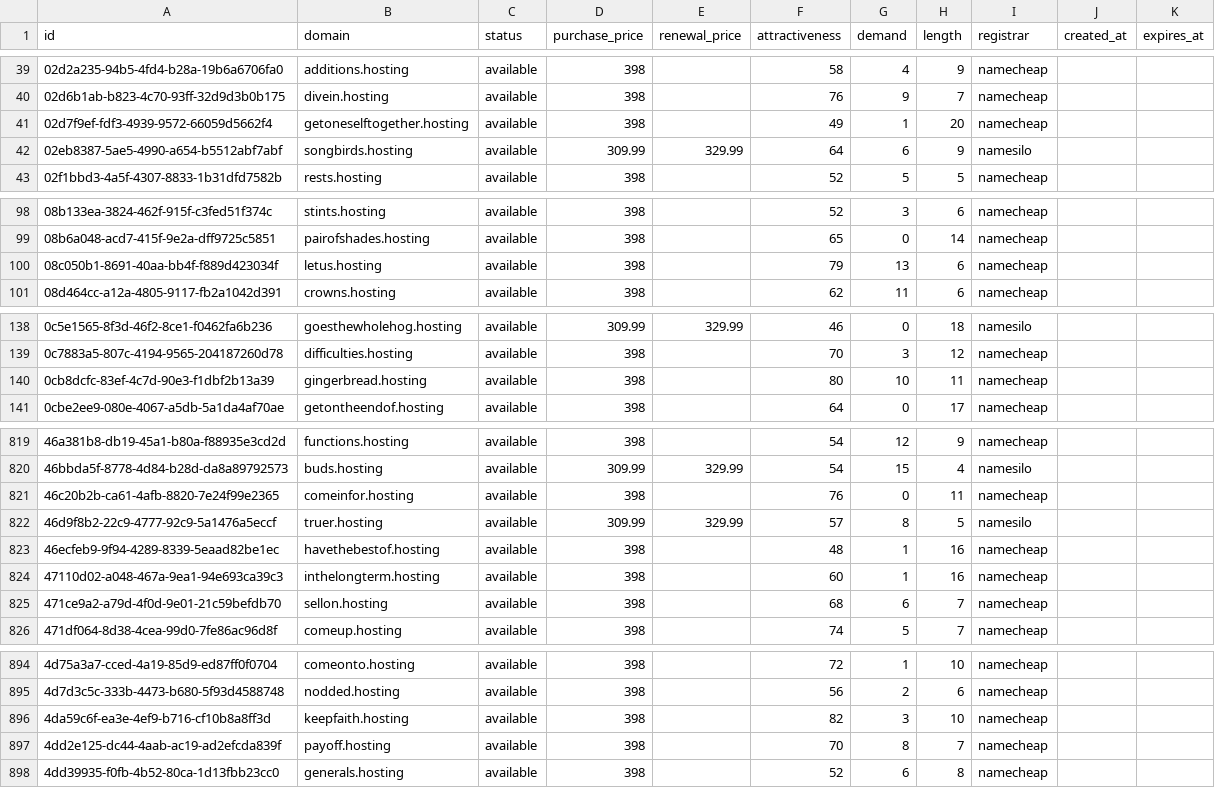
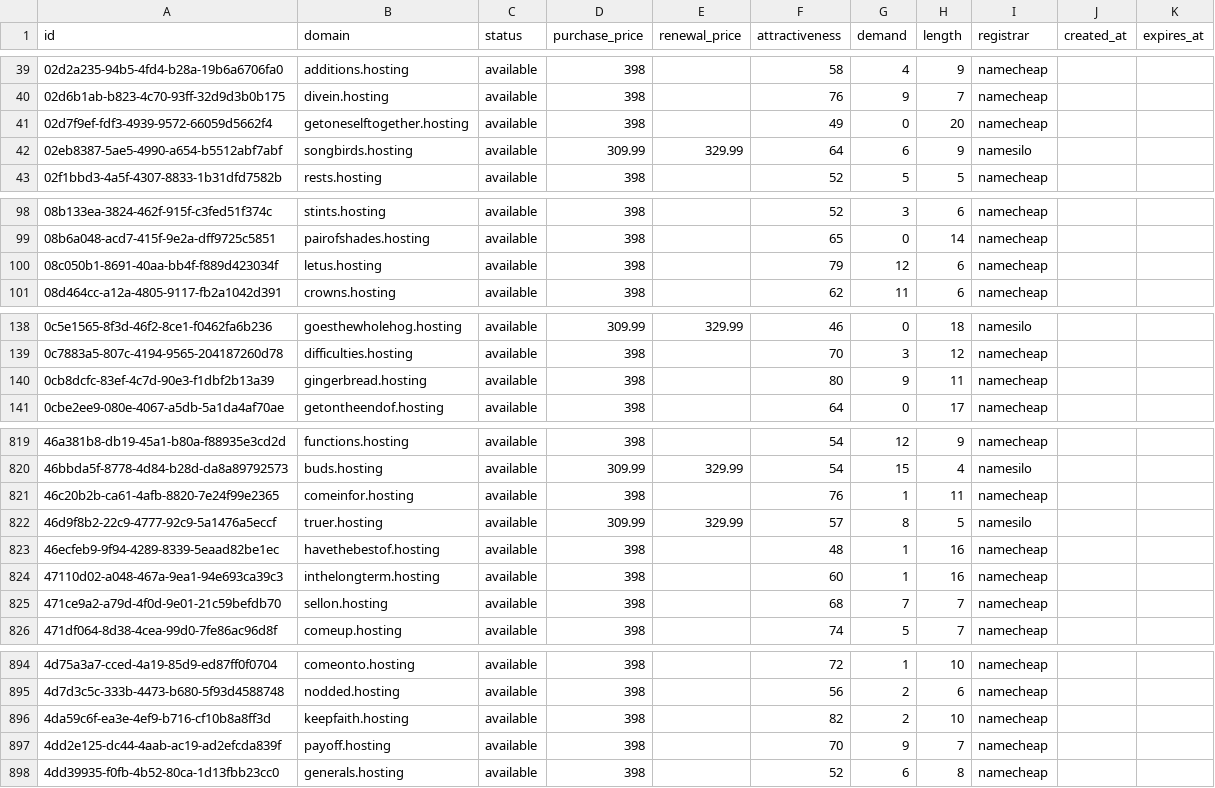
Before and after one commit to UniqueDomains/hosting-oneword-domains, a CSV file: hosting.csv, drawn as a sheet; only a part is shown, gaps mark what is left out; the diff covers the shown part only.

```diff
--- a/hosting.csv
+++ b/hosting.csv
@@ -40,3 +40,3 @@ id,domain,status,purchase_price,renewal_price,attractiveness,demand,length,regis
 02d6b1ab-b823-4c70-93ff-32d9d3b0b175,divein.hosting,available,398,,76,9,7,namecheap,,
-02d7f9ef-fdf3-4939-9572-66059d5662f4,getoneselftogether.hosting,available,398,,49,1,20,namecheap,,
+02d7f9ef-fdf3-4939-9572-66059d5662f4,getoneselftogether.hosting,available,398,,49,0,20,namecheap,,
 02eb8387-5ae5-4990-a654-b5512abf7abf,songbirds.hosting,available,309.99,329.99,64,6,9,namesilo,,
@@ -99,3 +99,3 @@ id,domain,status,purchase_price,renewal_price,attractiveness,demand,length,regis
 08b6a048-acd7-415f-9e2a-dff9725c5851,pairofshades.hosting,available,398,,65,0,14,namecheap,,
-08c050b1-8691-40aa-bb4f-f889d423034f,letus.hosting,available,398,,79,13,6,namecheap,,
+08c050b1-8691-40aa-bb4f-f889d423034f,letus.hosting,available,398,,79,12,6,namecheap,,
 08d464cc-a12a-4805-9117-fb2a1042d391,crowns.hosting,available,398,,62,11,6,namecheap,,
@@ -139,3 +139,3 @@ id,domain,status,purchase_price,renewal_price,attractiveness,demand,length,regis
 0c7883a5-807c-4194-9565-204187260d78,difficulties.hosting,available,398,,70,3,12,namecheap,,
-0cb8dcfc-83ef-4c7d-90e3-f1dbf2b13a39,gingerbread.hosting,available,398,,80,10,11,namecheap,,
+0cb8dcfc-83ef-4c7d-90e3-f1dbf2b13a39,gingerbread.hosting,available,398,,80,9,11,namecheap,,
 0cbe2ee9-080e-4067-a5db-5a1da4af70ae,getontheendof.hosting,available,398,,64,0,17,namecheap,,
@@ -820,3 +820,3 @@ id,domain,status,purchase_price,renewal_price,attractiveness,demand,length,regis
 46bbda5f-8778-4d84-b28d-da8a89792573,buds.hosting,available,309.99,329.99,54,15,4,namesilo,,
-46c20b2b-ca61-4afb-8820-7e24f99e2365,comeinfor.hosting,available,398,,76,0,11,namecheap,,
+46c20b2b-ca61-4afb-8820-7e24f99e2365,comeinfor.hosting,available,398,,76,1,11,namecheap,,
 46d9f8b2-22c9-4777-92c9-5a1476a5eccf,truer.hosting,available,309.99,329.99,57,8,5,namesilo,,
@@ -824,3 +824,3 @@ id,domain,status,purchase_price,renewal_price,attractiveness,demand,length,regis
 47110d02-a048-467a-9ea1-94e693ca39c3,inthelongterm.hosting,available,398,,60,1,16,namecheap,,
-471ce9a2-a79d-4f0d-9e01-21c59befdb70,sellon.hosting,available,398,,68,6,7,namecheap,,
+471ce9a2-a79d-4f0d-9e01-21c59befdb70,sellon.hosting,available,398,,68,7,7,namecheap,,
 471df064-8d38-4cea-99d0-7fe86ac96d8f,comeup.hosting,available,398,,74,5,7,namecheap,,
@@ -895,4 +895,4 @@ id,domain,status,purchase_price,renewal_price,attractiveness,demand,length,regis
 4d7d3c5c-333b-4473-b680-5f93d4588748,nodded.hosting,available,398,,56,2,6,namecheap,,
-4da59c6f-ea3e-4ef9-b716-cf10b8a8ff3d,keepfaith.hosting,available,398,,82,3,10,namecheap,,
-4dd2e125-dc44-4aab-ac19-ad2efcda839f,payoff.hosting,available,398,,70,8,7,namecheap,,
+4da59c6f-ea3e-4ef9-b716-cf10b8a8ff3d,keepfaith.hosting,available,398,,82,2,10,namecheap,,
+4dd2e125-dc44-4aab-ac19-ad2efcda839f,payoff.hosting,available,398,,70,9,7,namecheap,,
 4dd39935-f0fb-4b52-80ca-1d13fbb23cc0,generals.hosting,available,398,,52,6,8,namecheap,,
```
Also changed, not shown: 40 edited cells elsewhere in this file, 4 other files.
